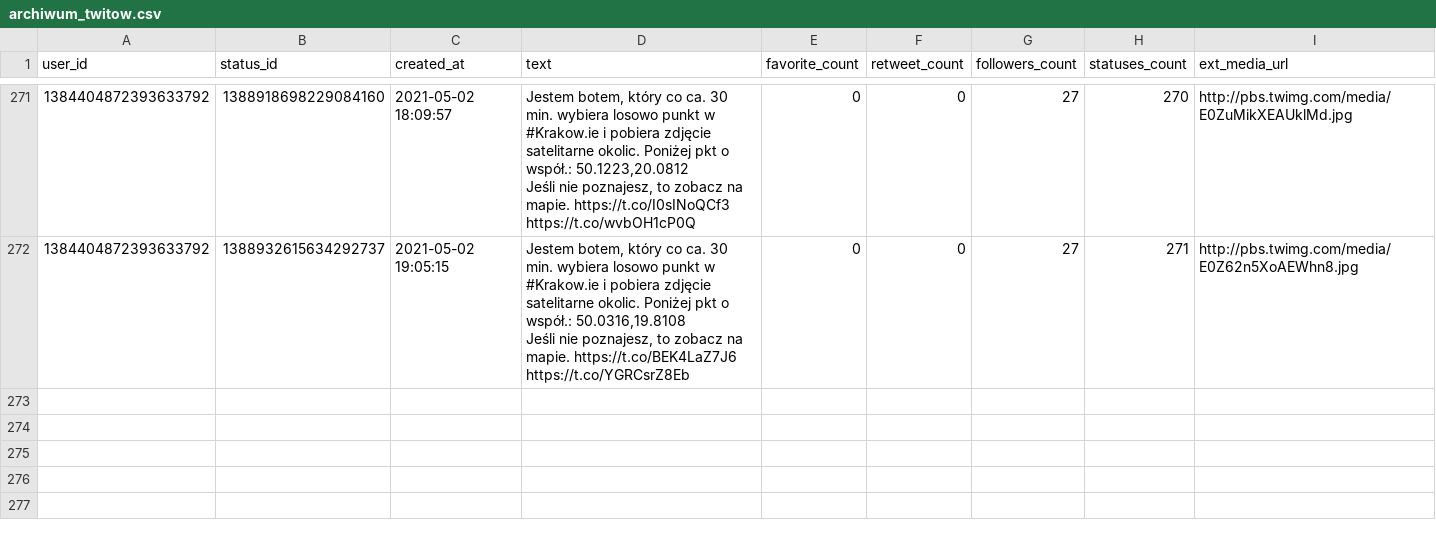
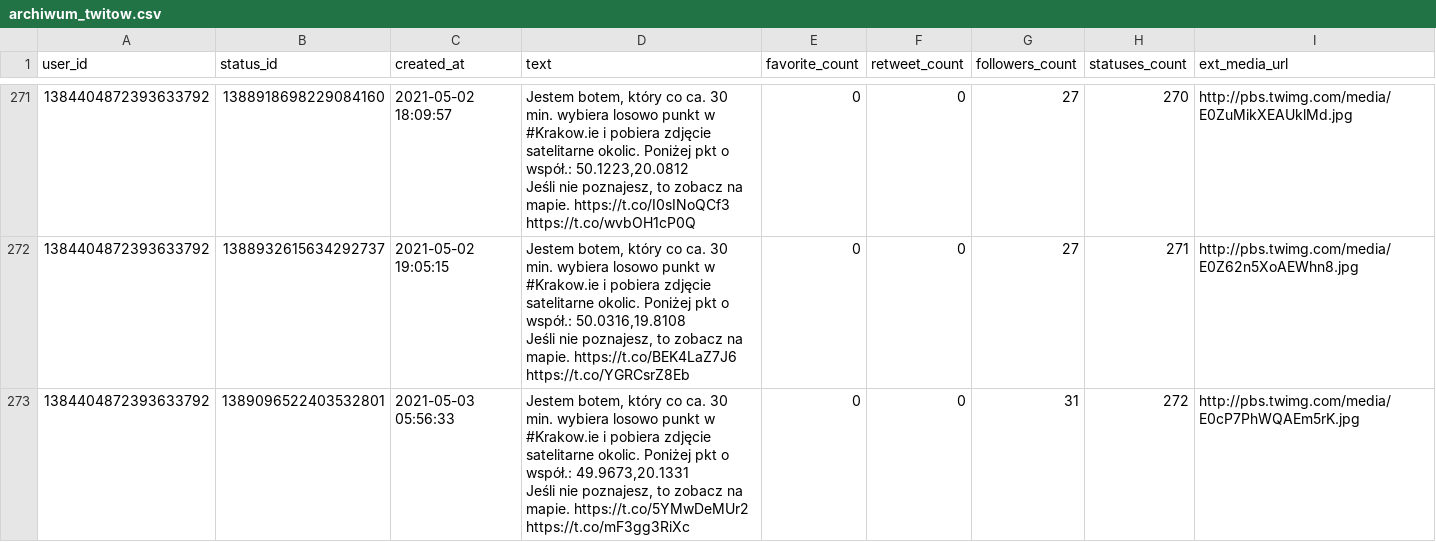
Before and after one commit to sms1962/BotKrakow, a CSV file: data/archiwum_twitow.csv, drawn as a sheet; only a part is shown, gaps mark what is left out.

Commit message:
Zapisanie nowych twitow

```diff
--- a/data/archiwum_twitow.csv
+++ b/data/archiwum_twitow.csv
@@ -543 +543,3 @@ Jeśli nie poznajesz, to zobacz na mapie. https://t.co/I0sINoQCf3 https://t.co/w
 Jeśli nie poznajesz, to zobacz na mapie. https://t.co/BEK4LaZ7J6 https://t.co/YGRCsrZ8Eb",0,0,27,271,http://pbs.twimg.com/media/E0Z62n5XoAEWhn8.jpg
+1384404872393633792,1389096522403532801,2021-05-03 05:56:33,"Jestem botem, który co ca. 30 min. wybiera losowo punkt w #Krakow.ie i pobiera zdjęcie satelitarne okolic. Poniżej pkt o współ.: 49.9673,20.1331
+Jeśli nie poznajesz, to zobacz na mapie. https://t.co/5YMwDeMUr2 https://t.co/mF3gg3RiXc",0,0,31,272,http://pbs.twimg.com/media/E0cP7PhWQAEm5rK.jpg
```
Also changed, not shown: 1 other file.
